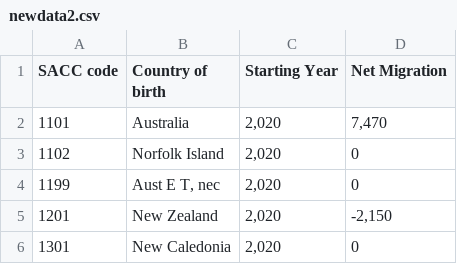
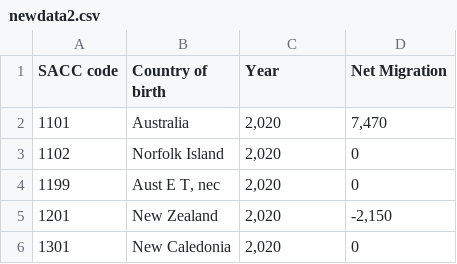
Before and after one commit to RunqiXu/Homework10, a CSV file: newdata2.csv, drawn as a sheet; only a part is shown.

Commit message:
Update newdata2.csv

```diff
--- a/newdata2.csv
+++ b/newdata2.csv
@@ -1,2 +1,2 @@
-SACC code,Country of birth,Starting Year,Net Migration
+SACC code,Country of birth,Year,Net Migration
 1101,Australia,"2,020","7,470"
```
